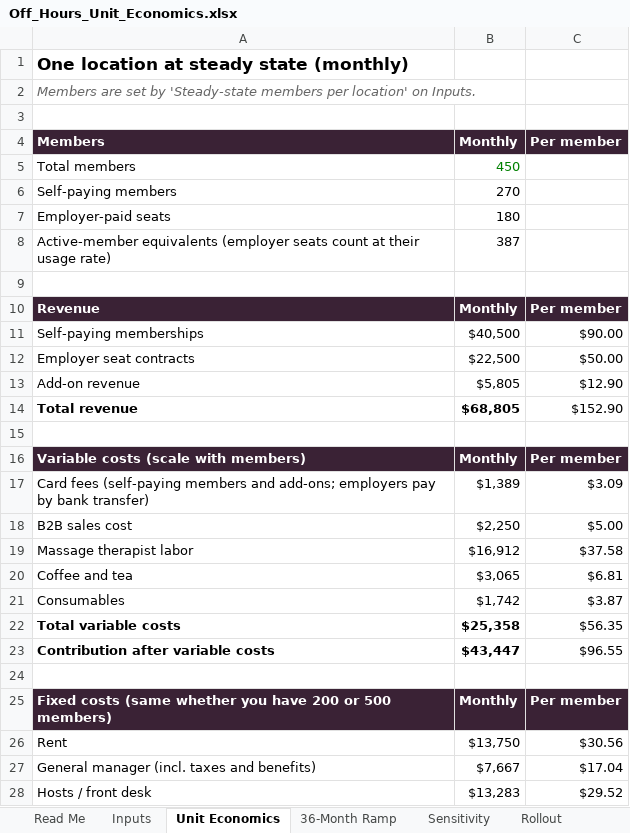
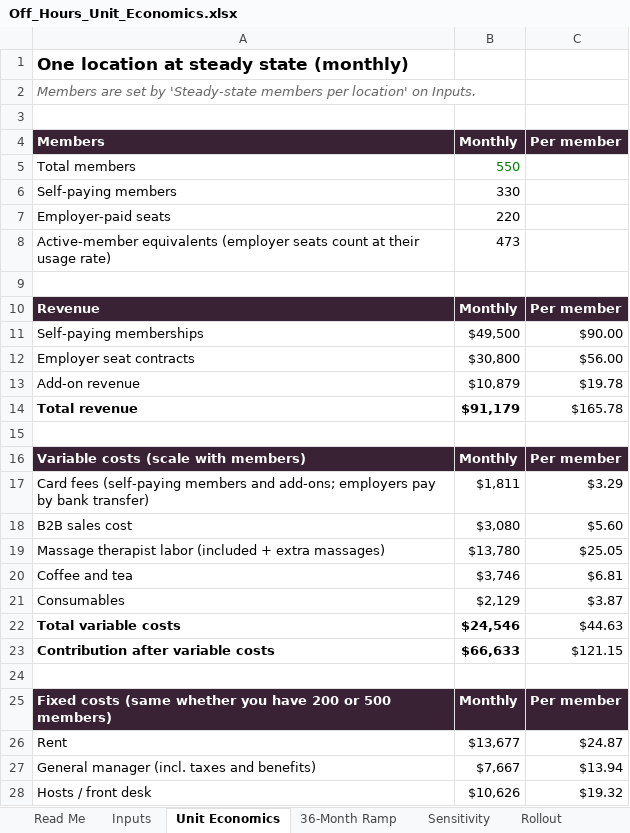
Before and after one commit to manali-sagar/effective-broccoli, an Excel workbook: off-hours/Off_Hours_Unit_Economics.xlsx, sheet Unit Economics, drawn as a sheet; only a part is shown; values as stored, in another font and other column widths than the file's, no borders; removed rows and columns are numbered as before the commit, all else as after; the diff covers the shown part only; the diff names each change by its address in the sheet, - before the commit and + after, or states it on an @@ line.

```diff
--- a/off-hours/Off_Hours_Unit_Economics.xlsx (sheet Unit Economics)
+++ b/off-hours/Off_Hours_Unit_Economics.xlsx (sheet Unit Economics)
-B5 (Monthly): 450
+B5 (Monthly): 550
-B6 (Monthly): 270
+B6 (Monthly): 330
-B7 (Monthly): 180
+B7 (Monthly): 220
-B8 (Monthly): 387
+B8 (Monthly): 473
-B11 (Monthly): $40,500
+B11 (Monthly): $49,500
-B12 (Monthly): $22,500
+B12 (Monthly): $30,800
-C12 (Per member): $50.00
+C12 (Per member): $56.00
-B13 (Monthly): $5,805
+B13 (Monthly): $10,879
-C13 (Per member): $12.90
+C13 (Per member): $19.78
-B14 (Monthly): $68,805
+B14 (Monthly): $91,179
-C14 (Per member): $152.90
+C14 (Per member): $165.78
-B17 (Monthly): $1,389
+B17 (Monthly): $1,811
-C17 (Per member): $3.09
+C17 (Per member): $3.29
-B18 (Monthly): $2,250
+B18 (Monthly): $3,080
-C18 (Per member): $5.00
+C18 (Per member): $5.60
-row 19: Massage therapist labor | $16,912 | $37.58
+row 19: Massage therapist labor (included + extra massages) | $13,780 | $25.05
-B20 (Monthly): $3,065
+B20 (Monthly): $3,746
-B21 (Monthly): $1,742
+B21 (Monthly): $2,129
-B22 (Monthly): $25,358
+B22 (Monthly): $24,546
-C22 (Per member): $56.35
+C22 (Per member): $44.63
-B23 (Monthly): $43,447
+B23 (Monthly): $66,633
-C23 (Per member): $96.55
+C23 (Per member): $121.15
-B26 (Monthly): $13,750
+B26 (Monthly): $13,677
-C26 (Per member): $30.56
+C26 (Per member): $24.87
-C27 (Per member): $17.04
+C27 (Per member): $13.94
-B28 (Monthly): $13,283
+B28 (Monthly): $10,626
-C28 (Per member): $29.52
+C28 (Per member): $19.32
```
Also changed, not shown: 4 added rows, 4 removed rows and 22 edited cells elsewhere in this sheet, sheet 36-Month Ramp, sheet Sensitivity, sheet Inputs, sheet Rollout, sheet Funding Plan, sheet Sources & Notes, formulas that keep their value.
